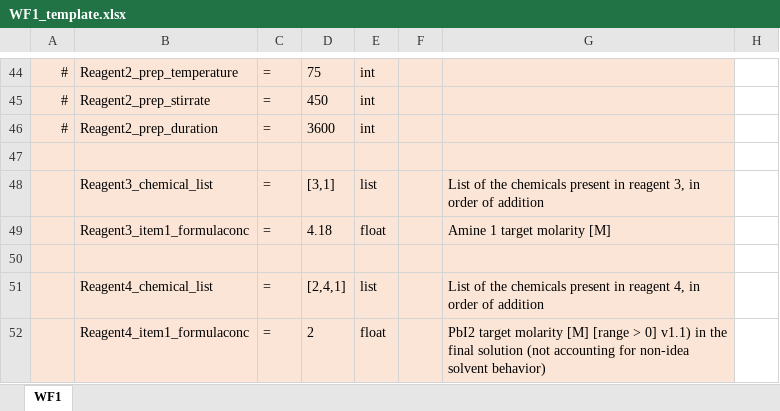
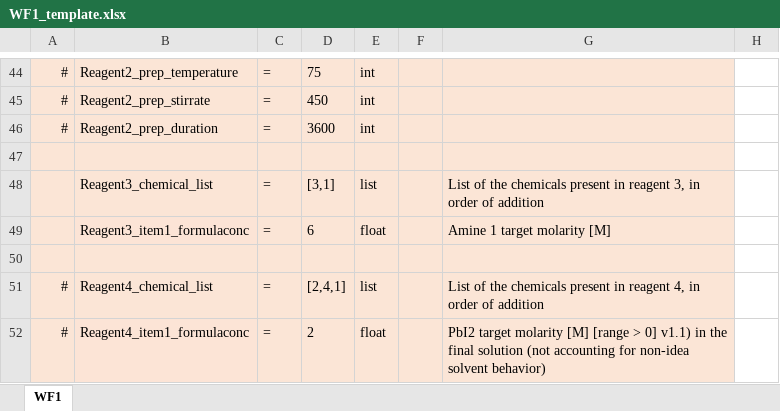
Before and after one commit to darkreactions/ESCALATE_Capture, an Excel workbook: WF1_template.xlsx, sheet WF1, drawn as a sheet; only a part is shown, gaps mark what is left out; values as stored, in another font and other column widths than the file's, no borders; the diff covers the shown part only; the diff names each change by its address in the sheet, - before the commit and + after, or states it on an @@ line.

```diff
--- a/WF1_template.xlsx (sheet WF1)
+++ b/WF1_template.xlsx (sheet WF1)
-D49: 4.18
+D49: 6
-A51:A52: (empty)
+A51:A52: #
```
Also changed, not shown: 13 edited cells elsewhere in this sheet, 4 other files.
